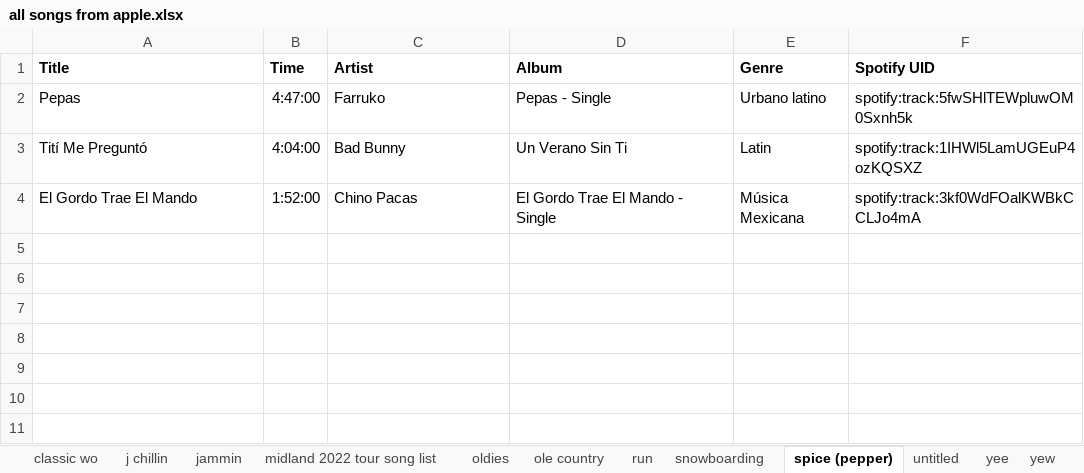
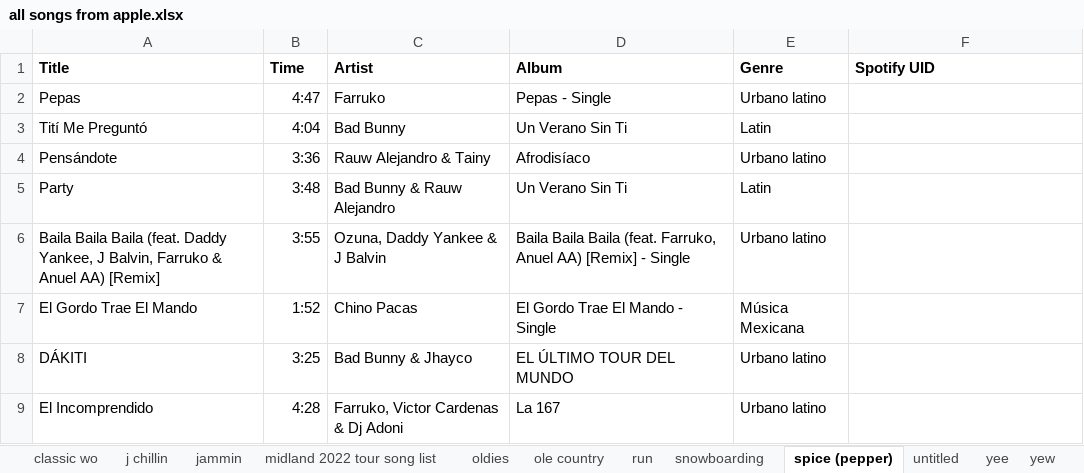
Before and after one commit to csh5826/cloud-music-converter, an Excel workbook: data/all songs from apple.xlsx, sheet spice (pepper), drawn as a sheet; values as stored, in another font and other column widths than the file's, no borders; addresses are those after the commit; the diff names each change by its address in the sheet, - before the commit and + after, or states it on an @@ line.

```diff
--- a/data/all songs from apple.xlsx (sheet spice (pepper))
+++ b/data/all songs from apple.xlsx (sheet spice (pepper))
-B2 (Time): 4:47:00
+B2 (Time): 4:47
-F2 (Spotify UID): spotify:track:5fwSHlTEWpluwOM0Sxnh5k
+F2 (Spotify UID): (empty)
-B3 (Time): 4:04:00
+B3 (Time): 4:04
-F3 (Spotify UID): spotify:track:1IHWl5LamUGEuP4ozKQSXZ
+F3 (Spotify UID): (empty)
+row 4: Pensándote | 3:36 | Rauw Alejandro & Tainy | Afrodisíaco | Urbano latino
+row 5: Party | 3:48 | Bad Bunny & Rauw Alejandro | Un Verano Sin Ti | Latin
+row 6: Baila Baila Baila (feat. Daddy Yankee, J Balvin, Farruko & Anuel AA) [Remix] | 3:55 | Ozuna, Daddy Yankee & J Balvin | Baila Baila Baila (feat. Farruko, Anuel AA) [Remix] - Single | Urbano latino
-B7 (Time): 1:52:00
+B7 (Time): 1:52
-F7 (Spotify UID): spotify:track:3kf0WdFOalKWBkCCLJo4mA
+F7 (Spotify UID): (empty)
+row 8: DÁKITI | 3:25 | Bad Bunny & Jhayco | EL ÚLTIMO TOUR DEL MUNDO | Urbano latino
+row 9: El Incomprendido | 4:28 | Farruko, Victor Cardenas & Dj Adoni | La 167 | Urbano latino
```
Also changed, not shown: sheet 2000s rap, sheet kiwi, sheet 2k-2k10 wo, sheet dino, sheet confused guy, sheet yee, 24 more sheets, 3 other files.
